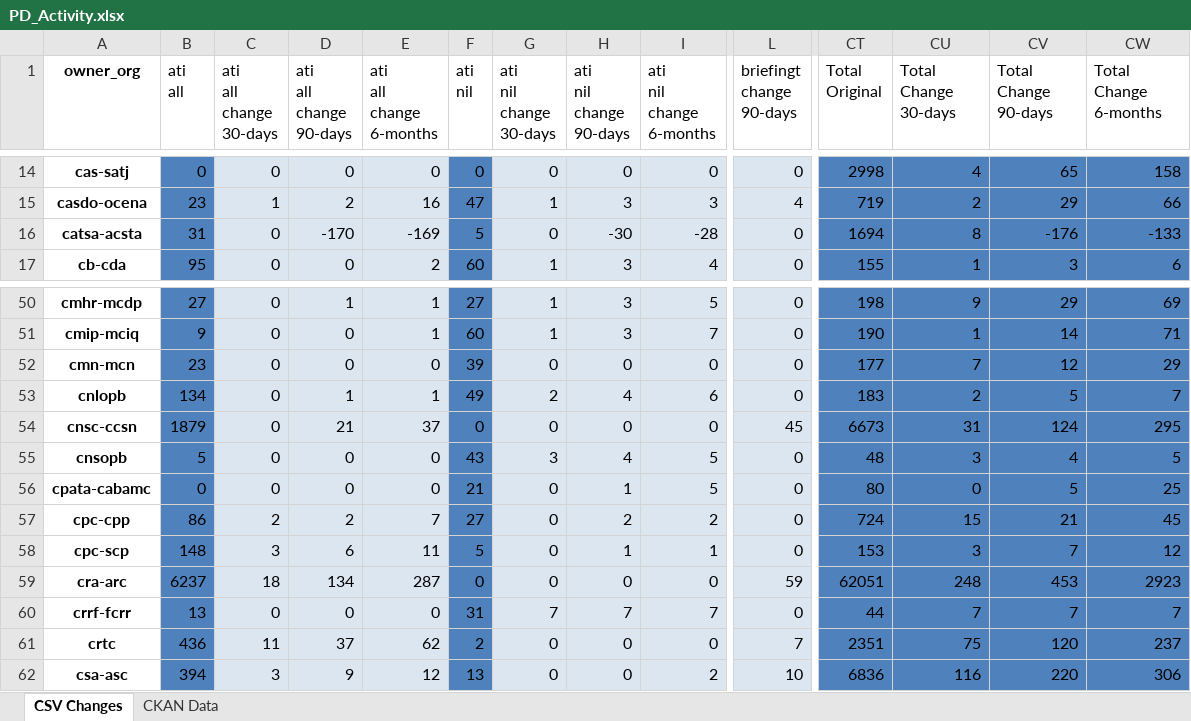
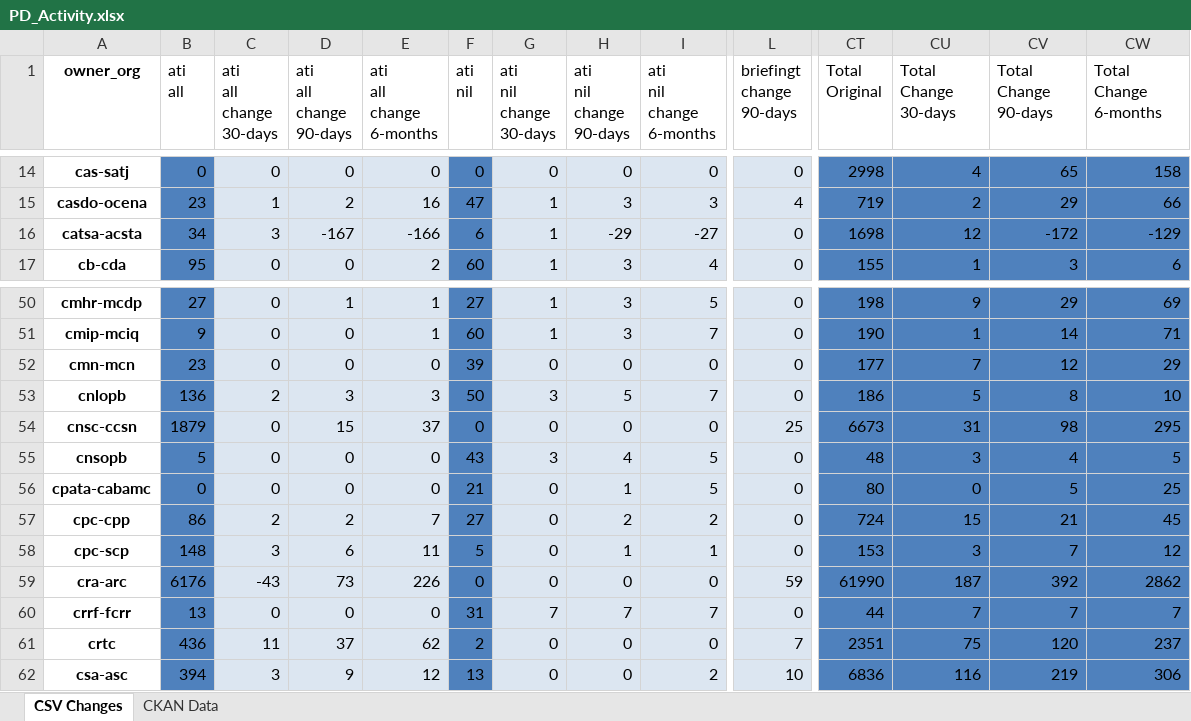
Before and after one commit to open-data/analytics-corporate-reporting, an Excel workbook: PD_CHANGES_RPT/PD_Activity.xlsx, sheet CSV Changes, drawn as a sheet; only a part is shown, gaps mark what is left out; values as stored, in another font and other column widths than the file's, no borders; the diff covers the shown part only; the diff names each change by its address in the sheet, - before the commit and + after, or states it on an @@ line.

```diff
--- a/PD_CHANGES_RPT/PD_Activity.xlsx (sheet CSV Changes)
+++ b/PD_CHANGES_RPT/PD_Activity.xlsx (sheet CSV Changes)
-B16 (ati all): 31
+B16 (ati all): 34
-C16 (ati all change 30-days): 0
+C16 (ati all change 30-days): 3
-D16 (ati all change 90-days): -170
+D16 (ati all change 90-days): -167
-E16 (ati all change 6-months): -169
+E16 (ati all change 6-months): -166
-F16 (ati nil): 5
+F16 (ati nil): 6
-G16 (ati nil change 30-days): 0
+G16 (ati nil change 30-days): 1
-H16 (ati nil change 90-days): -30
+H16 (ati nil change 90-days): -29
-I16 (ati nil change 6-months): -28
+I16 (ati nil change 6-months): -27
-CT16 (Total Original): 1694
+CT16 (Total Original): 1698
-CU16 (Total Change 30-days): 8
+CU16 (Total Change 30-days): 12
-CV16 (Total Change 90-days): -176
+CV16 (Total Change 90-days): -172
-CW16 (Total Change 6-months): -133
+CW16 (Total Change 6-months): -129
-B53 (ati all): 134
+B53 (ati all): 136
-C53 (ati all change 30-days): 0
+C53 (ati all change 30-days): 2
-D53 (ati all change 90-days): 1
+D53 (ati all change 90-days): 3
-E53 (ati all change 6-months): 1
+E53 (ati all change 6-months): 3
-F53 (ati nil): 49
+F53 (ati nil): 50
-G53 (ati nil change 30-days): 2
+G53 (ati nil change 30-days): 3
-H53 (ati nil change 90-days): 4
+H53 (ati nil change 90-days): 5
-I53 (ati nil change 6-months): 6
+I53 (ati nil change 6-months): 7
-CT53 (Total Original): 183
+CT53 (Total Original): 186
-CU53 (Total Change 30-days): 2
+CU53 (Total Change 30-days): 5
-CV53 (Total Change 90-days): 5
+CV53 (Total Change 90-days): 8
-CW53 (Total Change 6-months): 7
+CW53 (Total Change 6-months): 10
-D54 (ati all change 90-days): 21
+D54 (ati all change 90-days): 15
-L54 (briefingt change 90-days): 45
+L54 (briefingt change 90-days): 25
-CV54 (Total Change 90-days): 124
+CV54 (Total Change 90-days): 98
-B59 (ati all): 6237
+B59 (ati all): 6176
-C59 (ati all change 30-days): 18
+C59 (ati all change 30-days): -43
-D59 (ati all change 90-days): 134
+D59 (ati all change 90-days): 73
-E59 (ati all change 6-months): 287
+E59 (ati all change 6-months): 226
-CT59 (Total Original): 62051
+CT59 (Total Original): 61990
-CU59 (Total Change 30-days): 248
+CU59 (Total Change 30-days): 187
-CV59 (Total Change 90-days): 453
+CV59 (Total Change 90-days): 392
-CW59 (Total Change 6-months): 2923
+CW59 (Total Change 6-months): 2862
-CV62 (Total Change 90-days): 220
+CV62 (Total Change 90-days): 219
```
Also changed, not shown: 138 edited cells elsewhere in this sheet, sheet CKAN Data, 2 other files.
